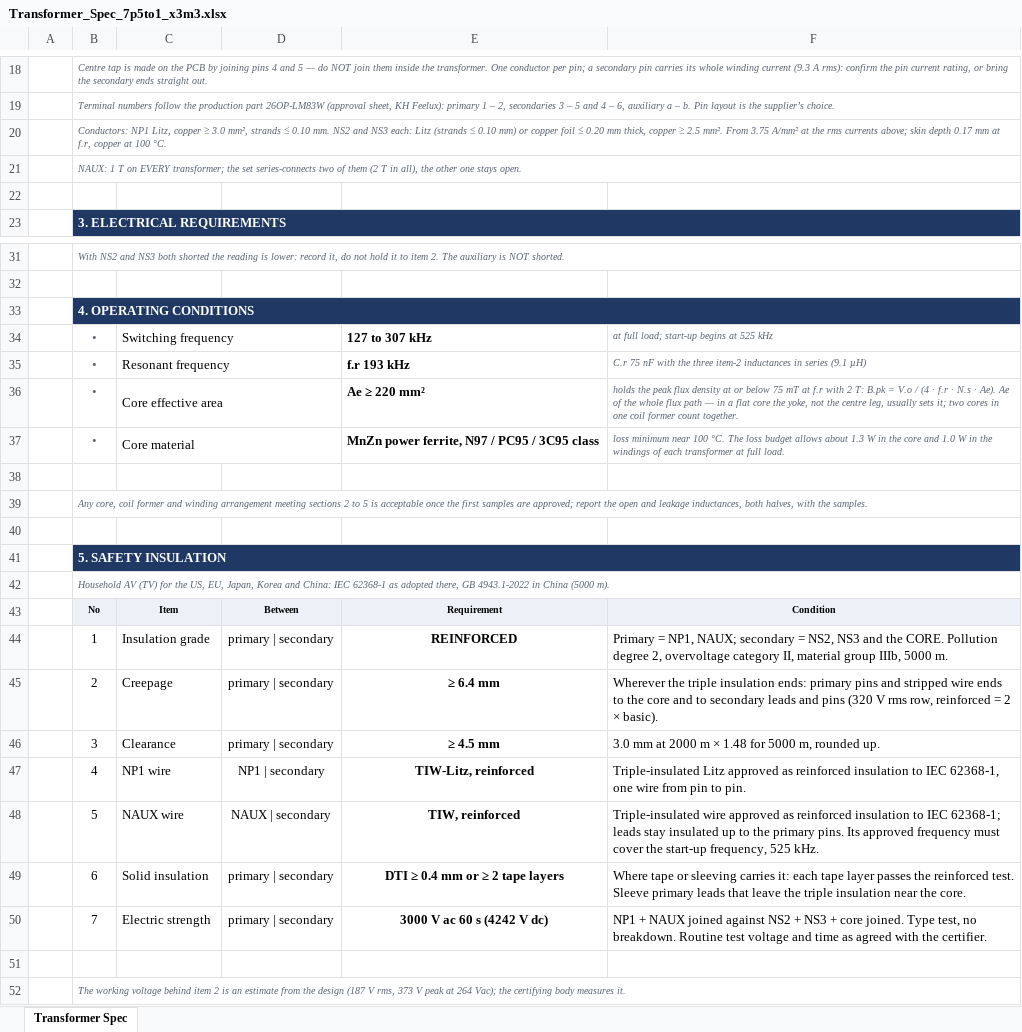
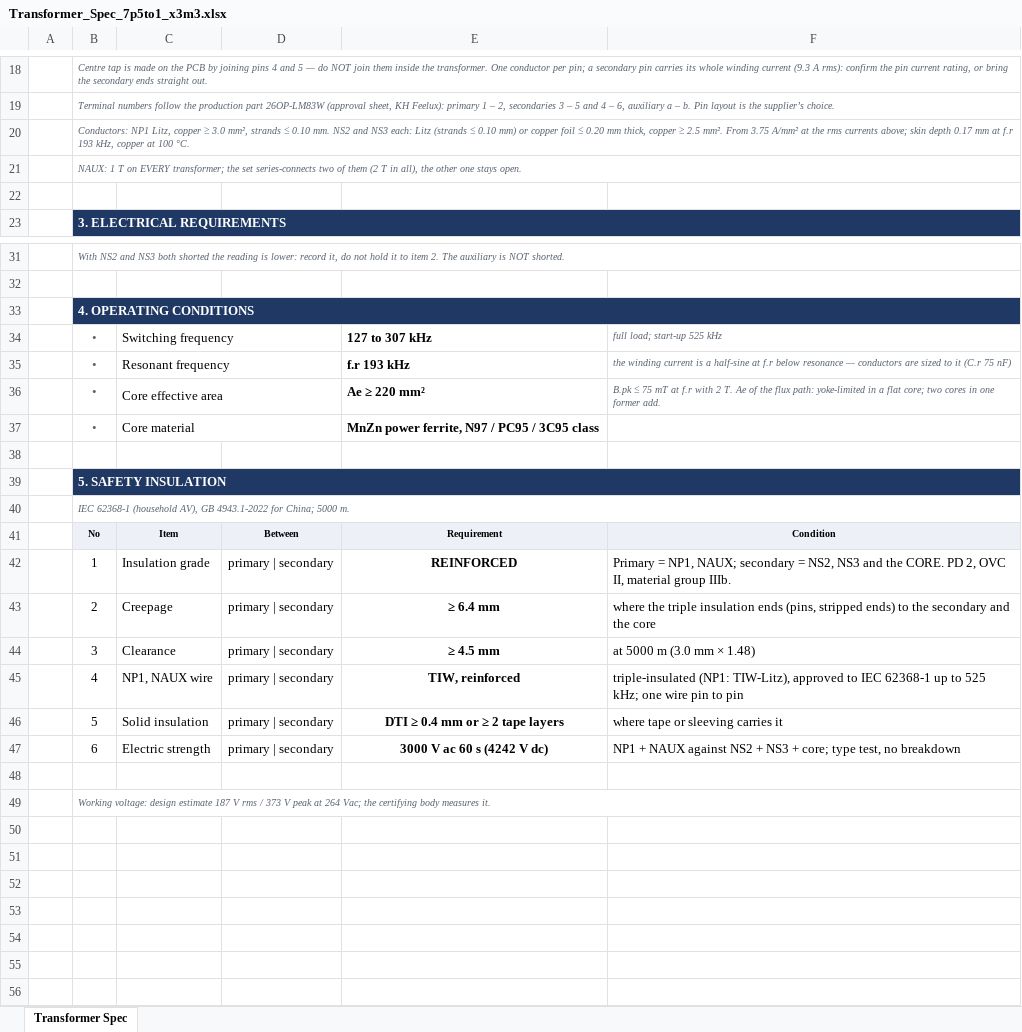
Before and after one commit to yohan924-ops/L6790A-Single-Stage-PFC-LLC-Converter, an Excel workbook: Calculation Excel Sheet/variants/Transformer_Spec_7p5to1_x3m3.xlsx, sheet Transformer Spec, drawn as a sheet; only a part is shown, gaps mark what is left out; values as stored, in another font and other column widths than the file's, no borders; removed rows and columns are numbered as before the commit, all else as after; the diff names each change by its address in the sheet, - before the commit and + after, or states it on an @@ line.

```diff
--- a/Calculation Excel Sheet/variants/Transformer_Spec_7p5to1_x3m3.xlsx (sheet Transformer Spec)
+++ b/Calculation Excel Sheet/variants/Transformer_Spec_7p5to1_x3m3.xlsx (sheet Transformer Spec)
-B20: …mm at f.r, copper at…
+B20: …mm at f.r 193 kHz, copper at…
-F34: at full load; start-up begins at 525 kHz
+F34: full load; start-up 525 kHz
-F35: C.r 75 nF with the three item-2 inductances in series (9.1 µH)
+F35: the winding current is a half-sine at f.r below resonance — conductors are sized to it (C.r 75 nF)
-F36: holds the peak flux density at or below 75 mT at f.r with 2 T: B.pk = V.o / (4 · f.r · N.s · Ae). Ae of the whole flux path — in a flat core the yoke, not the centre leg, usually sets it; two cores in one coil former count together.
+F36: B.pk ≤ 75 mT at f.r with 2 T. Ae of the flux path: yoke-limited in a flat core; two cores in one former add.
-F37: loss minimum near 100 °C. The loss budget allows about 1.3 W in the core and 1.0 W in the windings of each transformer at full load.
+F37: (empty)
-row 38: (empty)
-row 39:  | Any core, coil former and winding arrangement meeting sections 2 to 5 is acceptable once the first samples are approved; report the open and leakage inductances, both halves, with the samples.
-B40: Household AV (TV) for the US, EU, Japan, Korea and China: IEC 62368-1 as adopted there, GB 4943.1-2022 in China (5000 m).
+B40: IEC 62368-1 (household AV), GB 4943.1-2022 for China; 5000 m.
-F42: …the CORE. Pollution degree 2, overvoltage category II, material group IIIb, 5000 m.
+F42: …the CORE. PD 2, OVC II, material group IIIb.
-F43: Wherever the triple insulation ends: primary pins and stripped wire ends to the core and to secondary leads and pins (320 V rms row, reinforced = 2 × basic).
+F43: where the triple insulation ends (pins, stripped ends) to the secondary and the core
-F44: 3.0 mm at 2000 m × 1.48 for 5000 m, rounded up.
+F44: at 5000 m (3.0 mm × 1.48)
-C45: NP1 wire
+C45: NP1, NAUX wire
-D45: NP1 | secondary
+D45: primary | secondary
-E45: TIW-Litz, reinforced
+E45: TIW, reinforced
-F45: Triple-insulated Litz approved as reinforced insulation to IEC 62368-1, one wire from pin to pin.
+F45: triple-insulated (NP1: TIW-Litz), approved to IEC 62368-1 up to 525 kHz; one wire pin to pin
-row 48:  | 5 | NAUX wire | NAUX | secondary | TIW, reinforced | Triple-insulated wire approved as reinforced insulation to IEC 62368-1; leads stay insulated up to the primary pins. Its approved frequency must cover the start-up frequency, 525 kHz.
-B46: 6
+B46: 5
-F46: Where tape or sleeving carries it: each tape layer passes the reinforced test. Sleeve primary leads that leave the triple insulation near the core.
+F46: where tape or sleeving carries it
-B47: 7
+B47: 6
-F47: …+ NAUX joined against NS2 + NS3 + core joined. Type test, no breakdown. Routine test voltage and time as agreed with the certifier.
+F47: …+ NAUX against NS2 + NS3 + core; type test, no breakdown
-B49: The working voltage behind item 2 is an estimate from the design (187 V rms, 373 V peak at 264 Vac); the certifying…
+B49: Working voltage: design estimate 187 V rms / 373 V peak at 264 Vac; the certifying…
```
Also changed, not shown: 3 other files.
